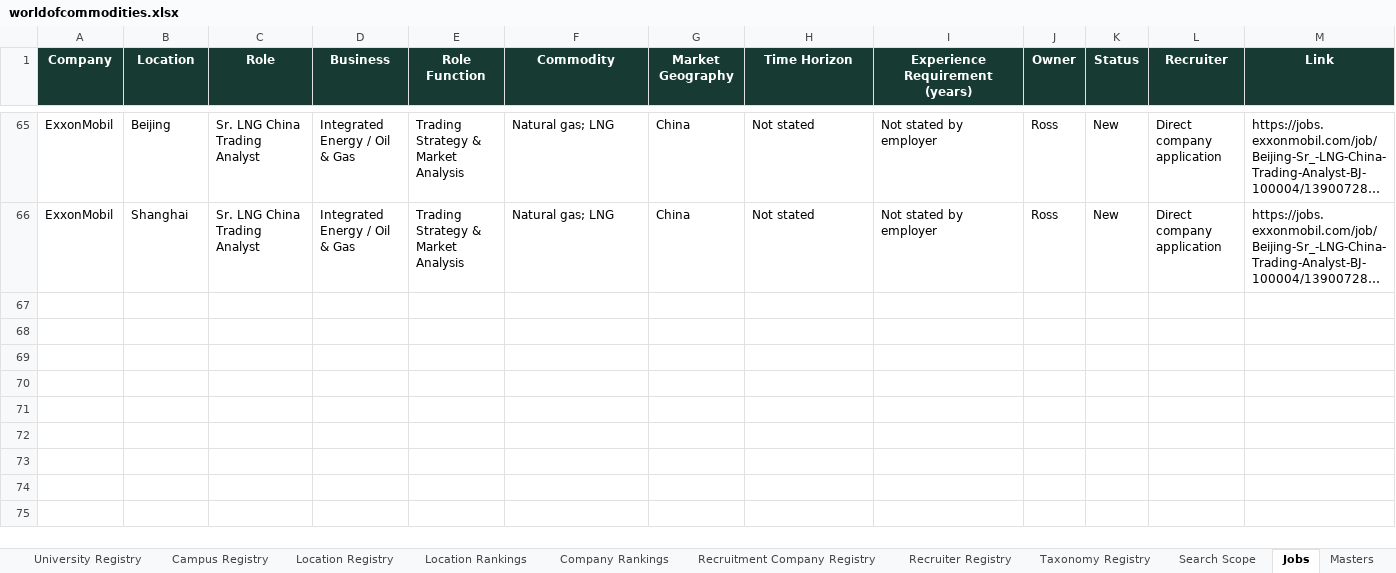
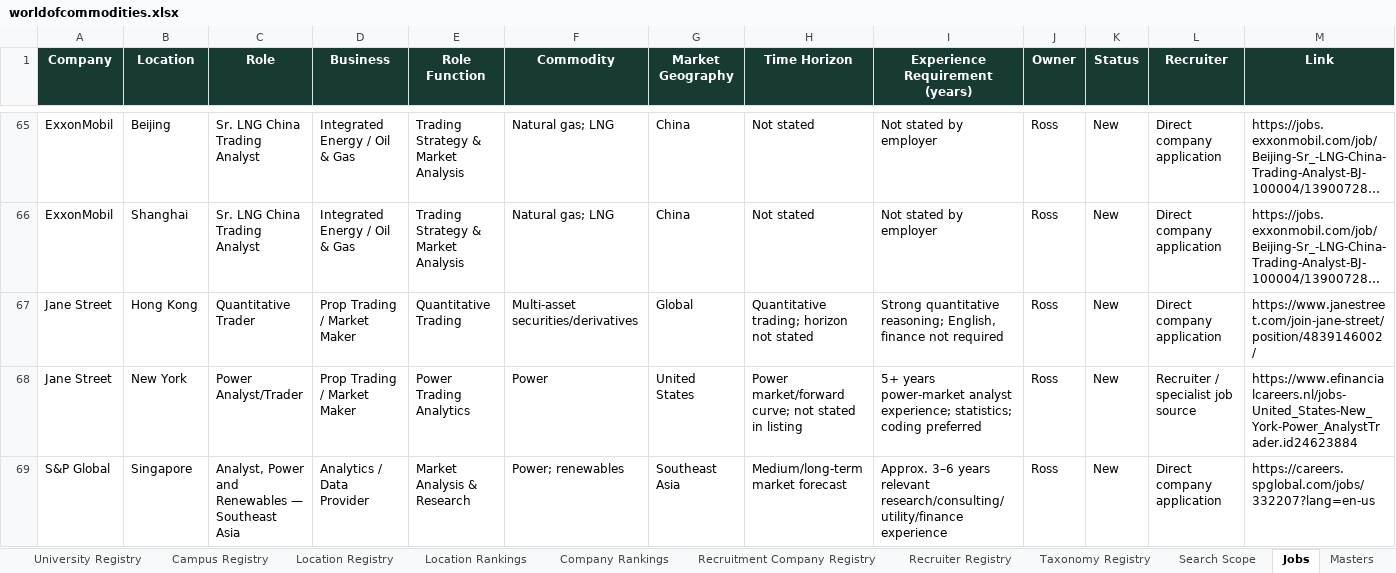
Before and after one commit to RZEdward/world-of-commodities, an Excel workbook: worldofcommodities.xlsx, sheet Jobs, drawn as a sheet; only a part is shown, gaps mark what is left out; long unchanged cells end in …; values as stored, in another font and other column widths than the file's, no borders; table styles not drawn; rows hold the shown columns only; the diff covers the shown part only; the diff names each change by its address in the sheet, - before the commit and + after, or states it on an @@ line.

```diff
--- a/worldofcommodities.xlsx (sheet Jobs)
+++ b/worldofcommodities.xlsx (sheet Jobs)
+row 67: Jane Street | Hong Kong | Quantitative Trader | Prop Trading / Market Maker | Quantitative Trading | Multi-asset securities/derivatives | Global | Quantitative trading; horizon not stated | Strong quantitative reasoning; English, finance not required | Ross | New | Direct company application | https://www.janestreet.com/join-jane-street/position/4839146002/
+row 68: Jane Street | New York | Power Analyst/Trader | Prop Trading / Market Maker | Power Trading Analytics | Power | United States | Power market/forward curve; not stated in listing | 5+ years power-market analyst experience; statistics; coding preferred | Ross | New | Recruiter / specialist job source | https://www.efinancialcareers.nl/jobs-United_States-New_York-Power_AnalystTrader.id24623884
+row 69: S&P Global | Singapore | Analyst, Power and Renewables — Southeast Asia | Analytics / Data Provider | Market Analysis & Research | Power; renewables | Southeast Asia | Medium/long-term market forecast | Approx. 3–6 years relevant research/consulting/utility/finance experience | Ross | New | Direct company application | https://careers.spglobal.com/jobs/332207?lang=en-us
```
Also changed, not shown: 8 added rows elsewhere in this sheet, sheet Search Coverage Log, sheet Job Location Links, sheet Office Registry, sheet Masters, sheet Company Registry, sheet Company Rankings, 2 more sheets.
